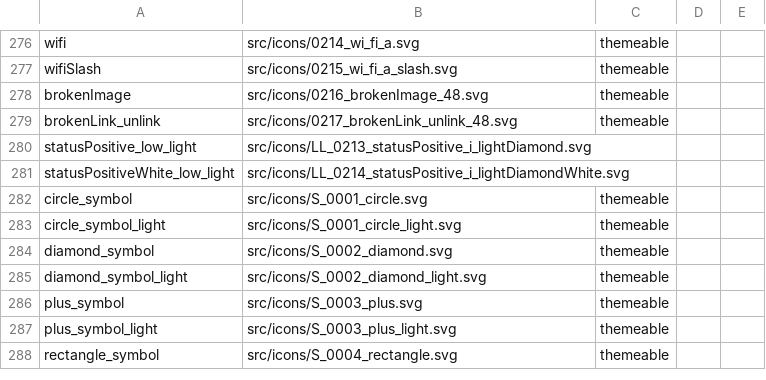
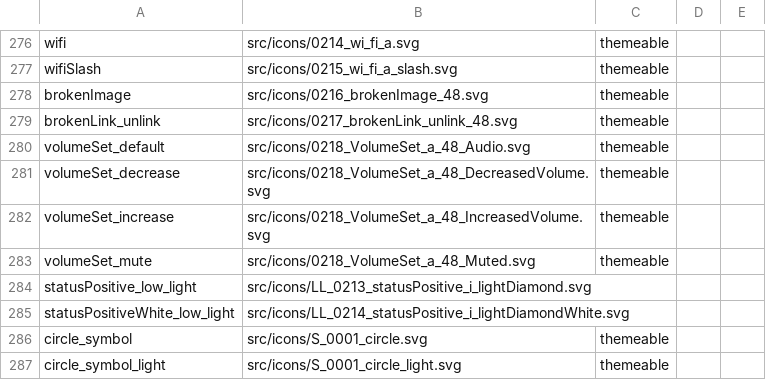
Before and after one commit to oracle-samples/one-cerner-style-icons, a CSV file: src/CernerOneIcons-CSV.csv, drawn as a sheet; only a part is shown, gaps mark what is left out; the shorter side is filled out with more unchanged rows.

Commit message:
Adding volume set icons

```diff
--- a/src/CernerOneIcons-CSV.csv
+++ b/src/CernerOneIcons-CSV.csv
@@ -279,2 +279,6 @@ brokenImage,src/icons/0216_brokenImage_48.svg,themeable,,
 brokenLink_unlink,src/icons/0217_brokenLink_unlink_48.svg,themeable,,
+volumeSet_default,src/icons/0218_VolumeSet_a_48_Audio.svg,themeable,,
+volumeSet_decrease,src/icons/0218_VolumeSet_a_48_DecreasedVolume.svg,themeable,,
+volumeSet_increase,src/icons/0218_VolumeSet_a_48_IncreasedVolume.svg,themeable,,
+volumeSet_mute,src/icons/0218_VolumeSet_a_48_Muted.svg,themeable,,
 statusPositive_low_light,src/icons/LL_0213_statusPositive_i_lightDiamond.svg,,,
```
Also changed, not shown: 6 other files.
